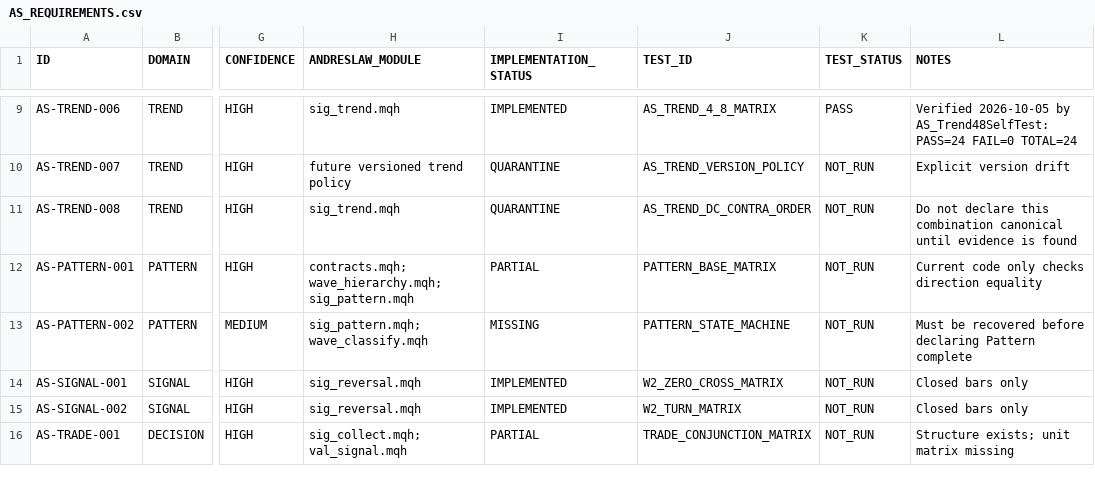
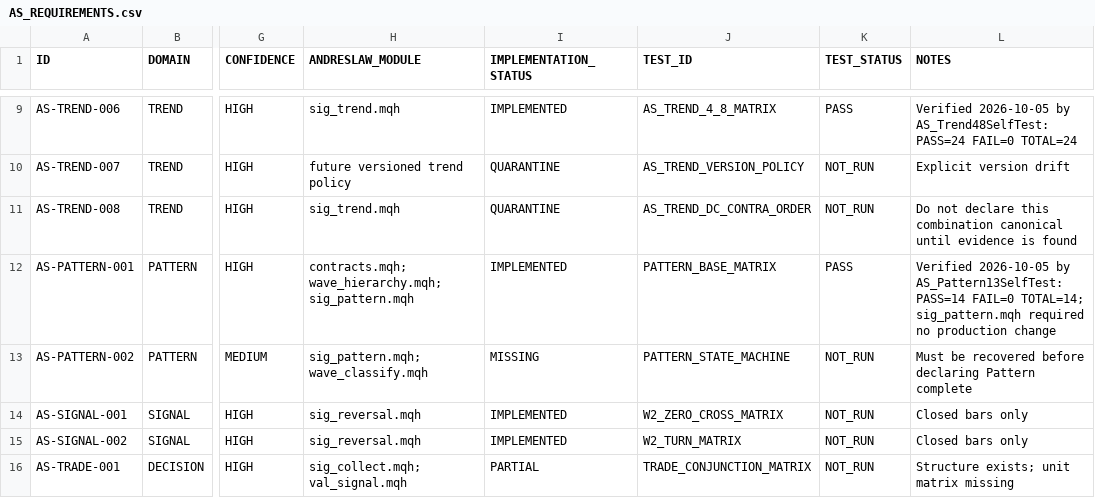
Before and after one commit to igorsegal/andreslaw, a CSV file: docs/AS_REQUIREMENTS.csv, drawn as a sheet; only a part is shown, gaps mark what is left out; the diff names each change by its address in the sheet, - before the commit and + after, or states it on an @@ line.

```diff
--- a/docs/AS_REQUIREMENTS.csv
+++ b/docs/AS_REQUIREMENTS.csv
-I12 (IMPLEMENTATION_STATUS): PARTIAL
+I12 (IMPLEMENTATION_STATUS): IMPLEMENTED
-K12 (TEST_STATUS): NOT_RUN
+K12 (TEST_STATUS): PASS
-L12 (NOTES): Current code only checks direction equality
+L12 (NOTES): Verified 2026-10-05 by AS_Pattern13SelfTest: PASS=14 FAIL=0 TOTAL=14; sig_pattern.mqh required no production change
```
Also changed, not shown: docs/TEST_REGISTRY.csv, 3 other files.
